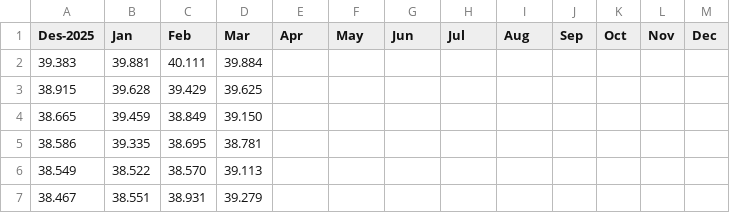
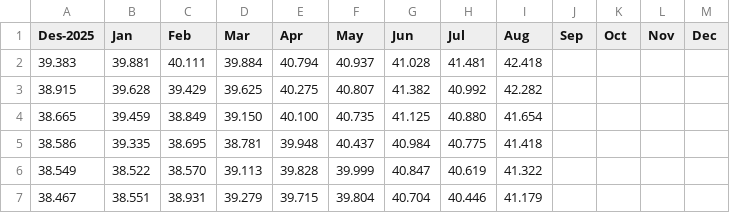
Before and after one commit to alganii14/new_grafik, a CSV file: csv_konsol/casa.csv, drawn as a sheet; only a part is shown; the diff covers the shown part only.

```diff
--- a/csv_konsol/casa.csv
+++ b/csv_konsol/casa.csv
@@ -1,7 +1,7 @@
 Des-2025,Jan,Feb,Mar,Apr,May,Jun,Jul,Aug,Sep,Oct,Nov,Dec
-39.383,39.881,40.111,39.884,,,,,,,,,
-38.915,39.628,39.429,39.625,,,,,,,,,
-38.665,39.459,38.849,39.150,,,,,,,,,
-38.586,39.335,38.695,38.781,,,,,,,,,
-38.549,38.522,38.570,39.113,,,,,,,,,
-38.467,38.551,38.931,39.279,,,,,,,,,
+39.383,39.881,40.111,39.884,40.794,40.937,41.028,41.481,42.418,,,,
+38.915,39.628,39.429,39.625,40.275,40.807,41.382,40.992,42.282,,,,
+38.665,39.459,38.849,39.150,40.100,40.735,41.125,40.880,41.654,,,,
+38.586,39.335,38.695,38.781,39.948,40.437,40.984,40.775,41.418,,,,
+38.549,38.522,38.570,39.113,39.828,39.999,40.847,40.619,41.322,,,,
+38.467,38.551,38.931,39.279,39.715,39.804,40.704,40.446,41.179,,,,
```
Also changed, not shown: 125 edited cells elsewhere in this file, csv_kc_only/tabungan.csv, csv_konsol/dpk.csv, 49 other files.
